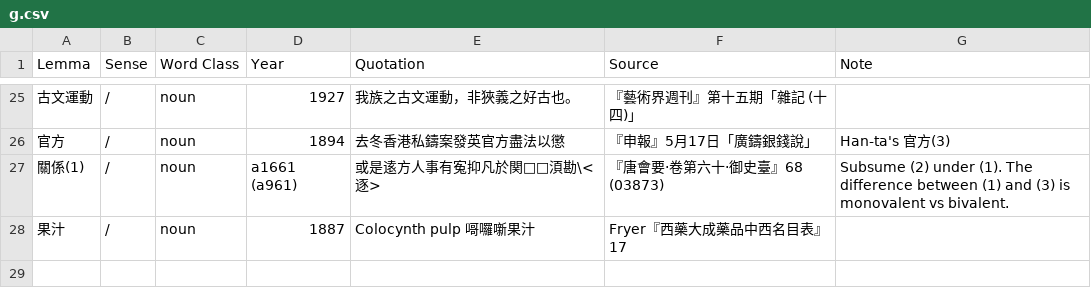
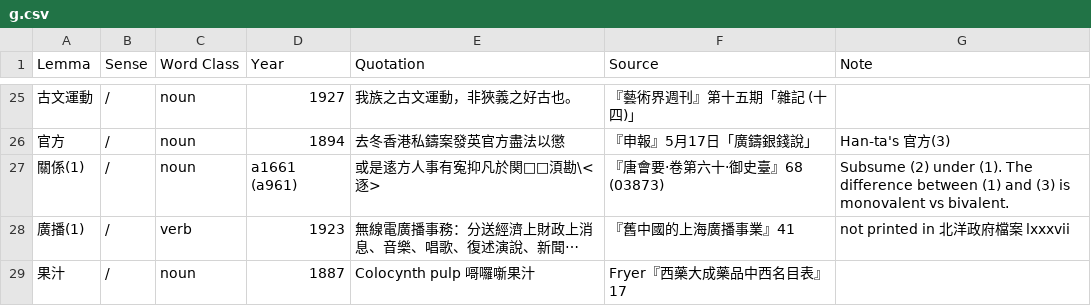
Before and after one commit to t18d/HuangSupplement, a CSV file: dict/g.csv, drawn as a sheet; only a part is shown, gaps mark what is left out; the diff names each change by its address in the sheet, - before the commit and + after, or states it on an @@ line.

```diff
--- a/dict/g.csv
+++ b/dict/g.csv
+row 28: 廣播(1) | / | verb | 1923 | 無線電廣播事務：分送經濟上財政上消息、音樂、唱歌、復述演說、新聞⋯ | 『舊中國的上海廣播事業』41 | not printed in 北洋政府檔案 lxxxvii
```
Also changed, not shown: Yang Ch’ih 近代漢字詞史研究文獻目錄.csv, 2 other files.
